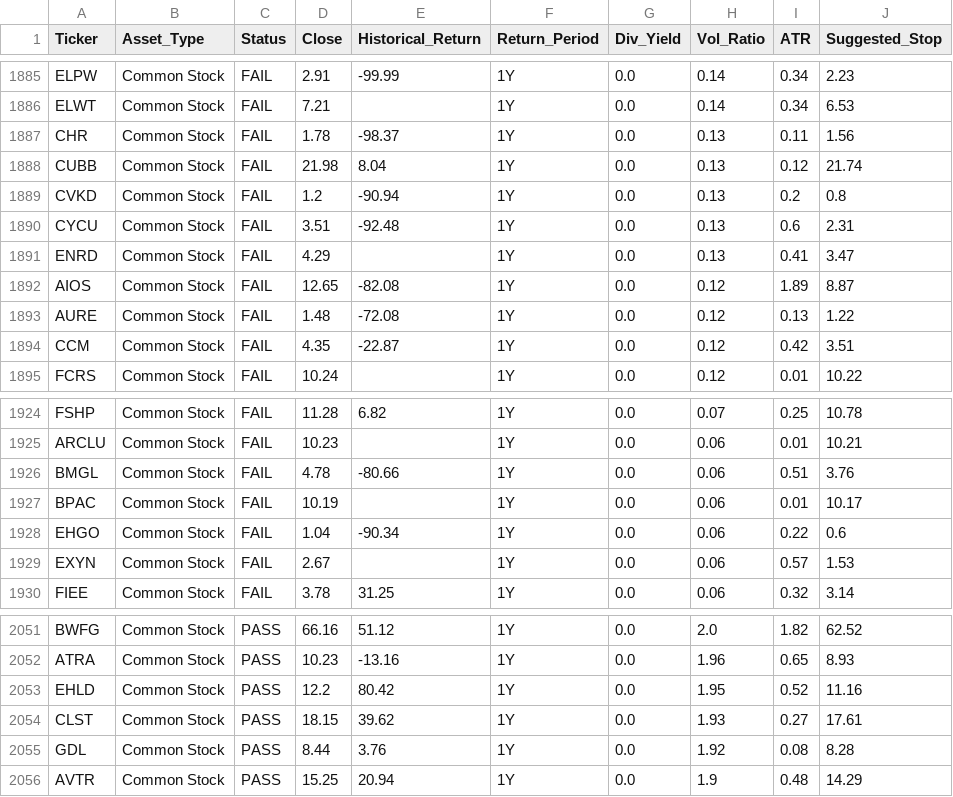
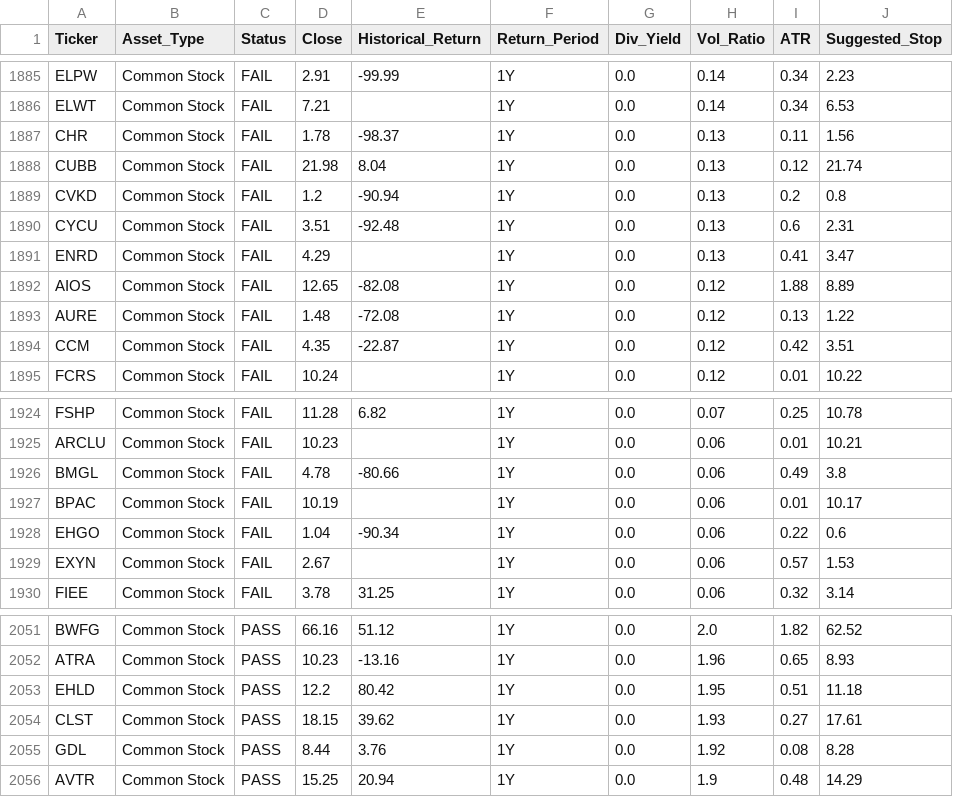
Before and after one commit to sippakorntwo-glitch/stock-dashboard, a CSV file: daily_watchlist.csv, drawn as a sheet; only a part is shown, gaps mark what is left out; the diff covers the shown part only.

```diff
--- a/daily_watchlist.csv
+++ b/daily_watchlist.csv
@@ -1891,3 +1891,3 @@ CYCU,Common Stock,FAIL,3.51,-92.48,1Y,0.0,0.13,0.6,2.31
 ENRD,Common Stock,FAIL,4.29,,1Y,0.0,0.13,0.41,3.47
-AIOS,Common Stock,FAIL,12.65,-82.08,1Y,0.0,0.12,1.89,8.87
+AIOS,Common Stock,FAIL,12.65,-82.08,1Y,0.0,0.12,1.88,8.89
 AURE,Common Stock,FAIL,1.48,-72.08,1Y,0.0,0.12,0.13,1.22
@@ -1925,3 +1925,3 @@ FSHP,Common Stock,FAIL,11.28,6.82,1Y,0.0,0.07,0.25,10.78
 ARCLU,Common Stock,FAIL,10.23,,1Y,0.0,0.06,0.01,10.21
-BMGL,Common Stock,FAIL,4.78,-80.66,1Y,0.0,0.06,0.51,3.76
+BMGL,Common Stock,FAIL,4.78,-80.66,1Y,0.0,0.06,0.49,3.8
 BPAC,Common Stock,FAIL,10.19,,1Y,0.0,0.06,0.01,10.17
@@ -2052,3 +2052,3 @@ BWFG,Common Stock,PASS,66.16,51.12,1Y,0.0,2.0,1.82,62.52
 ATRA,Common Stock,PASS,10.23,-13.16,1Y,0.0,1.96,0.65,8.93
-EHLD,Common Stock,PASS,12.2,80.42,1Y,0.0,1.95,0.52,11.16
+EHLD,Common Stock,PASS,12.2,80.42,1Y,0.0,1.95,0.51,11.18
 CLST,Common Stock,PASS,18.15,39.62,1Y,0.0,1.93,0.27,17.61
```
Also changed, not shown: 22 edited cells elsewhere in this file.
